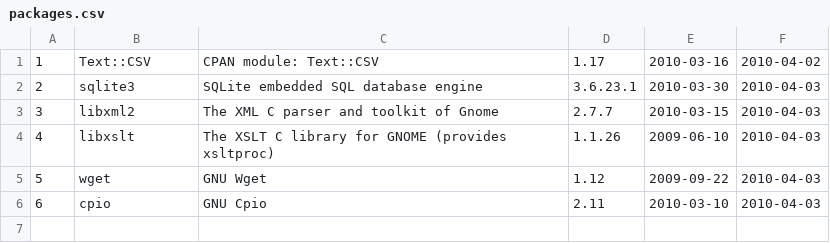
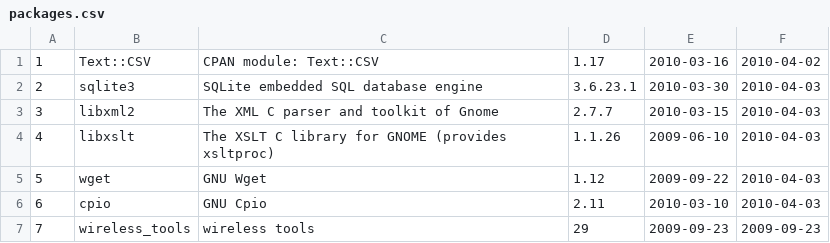
Before and after one commit to troywill/shilohSchema, a CSV file: 2010_spring/csv/packages.csv, drawn as a sheet.

```diff
--- a/2010_spring/csv/packages.csv
+++ b/2010_spring/csv/packages.csv
@@ -6 +6,2 @@
 6,cpio,GNU Cpio,2.11,2010-03-10,2010-04-03
+7,wireless_tools,wireless tools,29,2009-09-23,2009-09-23
```
Also changed, not shown: 2010_spring/csv/latest_tarball.csv, 2010_spring/csv/stowballs.csv, 2 other files.
